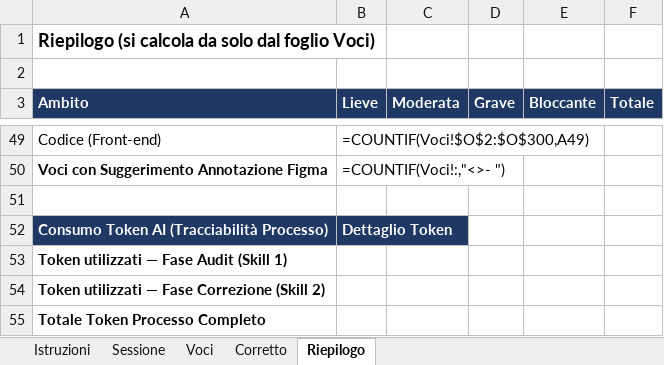
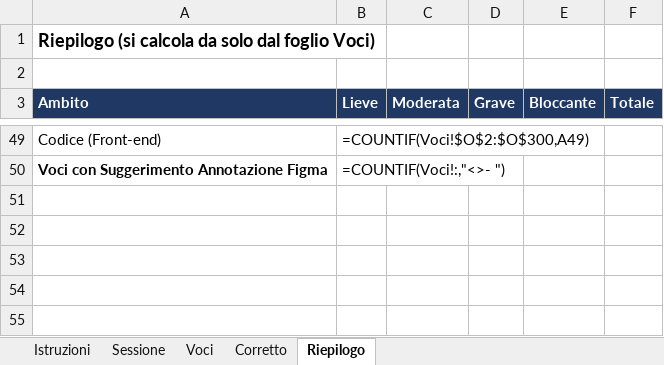
Before and after one commit to alessolimeno-dev/mcp-figma-audit-corrector-UXUI, an Excel workbook: Audit_modello.xlsx, sheet Riepilogo, drawn as a sheet; only a part is shown, gaps mark what is left out; values as stored, in another font and other column widths than the file's, no borders; formulas without a stored value are shown as written; the diff names each change by its address in the sheet, - before the commit and + after, or states it on an @@ line.

Commit message:
fix token calcolo con hook deterministico

```diff
--- a/Audit_modello.xlsx (sheet Riepilogo)
+++ b/Audit_modello.xlsx (sheet Riepilogo)
-row 51: (empty)
-row 52: Consumo Token AI (Tracciabilità Processo) | Dettaglio Token
-row 53: Token utilizzati — Fase Audit (Skill 1)
-row 54: Token utilizzati — Fase Correzione (Skill 2)
-row 55: Totale Token Processo Completo
```
Also changed, not shown: sheet Sessione, 10 other files.
